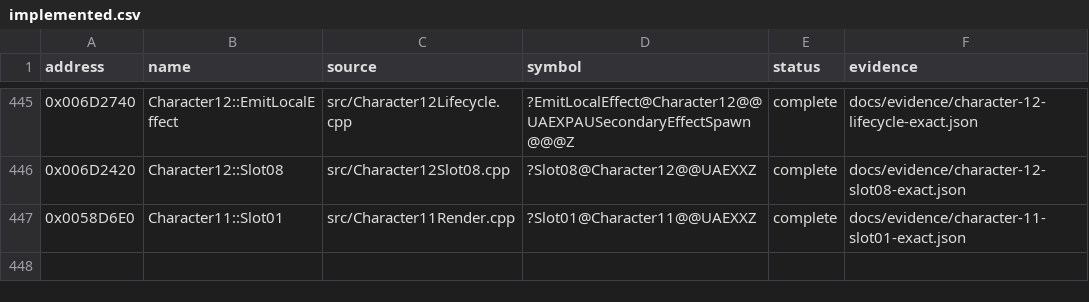
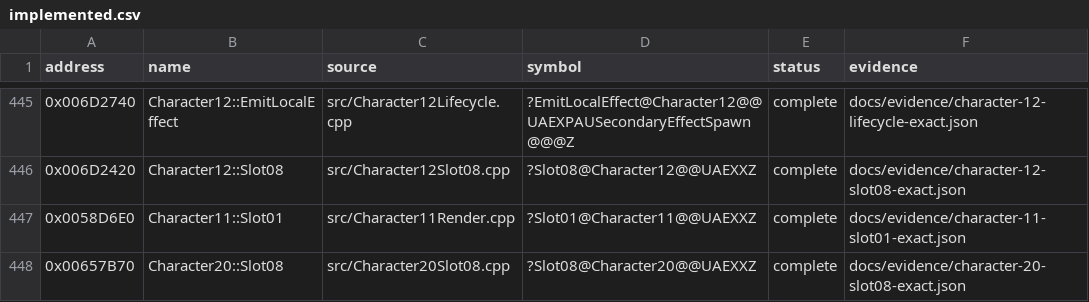
Before and after one commit to N0zoM1z0/Eternal-Fighter-Zero, a CSV file: config/implemented.csv, drawn as a sheet; only a part is shown, gaps mark what is left out; the diff names each change by its address in the sheet, - before the commit and + after, or states it on an @@ line.

```diff
--- a/config/implemented.csv
+++ b/config/implemented.csv
+row 448: 0x00657B70 | Character20::Slot08 | src/Character20Slot08.cpp | ?Slot08@Character20@@UAEXXZ | complete | docs/evidence/character-20-slot08-exact.json
```
Also changed, not shown: config/function-boundaries.csv, config/function-origins.csv, 8 other files.
